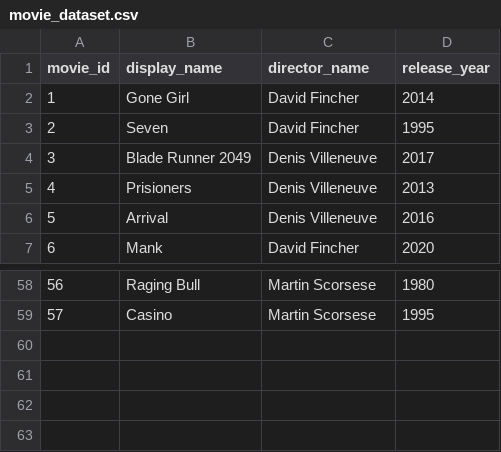
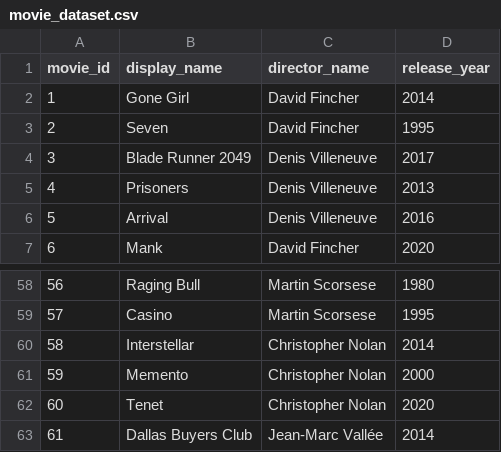
Before and after one commit to wizelineacademy/academy-go-q12021, a CSV file: data/movies/movie_dataset.csv, drawn as a sheet; only a part is shown, gaps mark what is left out.

Commit message:
Add missing movies to data set

```diff
--- a/data/movies/movie_dataset.csv
+++ b/data/movies/movie_dataset.csv
@@ -4,3 +4,3 @@ movie_id,display_name,director_name,release_year
 3,Blade Runner 2049,Denis Villeneuve,2017
-4,Prisioners,Denis Villeneuve,2013
+4,Prisoners,Denis Villeneuve,2013
 5,Arrival,Denis Villeneuve,2016
@@ -59 +59,5 @@ movie_id,display_name,director_name,release_year
 57,Casino,Martin Scorsese,1995
+58,Interstellar,Christopher Nolan,2014
+59,Memento,Christopher Nolan,2000
+60,Tenet,Christopher Nolan,2020
+61,Dallas Buyers Club,Jean-Marc Vallée,2014
```
